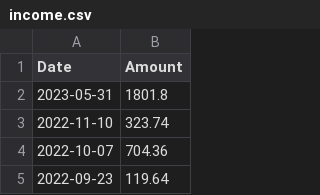
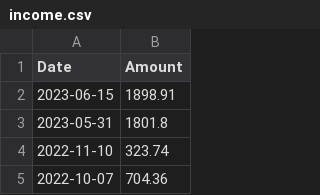
Before and after one commit to manumalotra/personal_finance_tracking, a CSV file: income.csv, drawn as a sheet; only a part is shown; the shorter side is filled out with more unchanged rows.

```diff
--- a/income.csv
+++ b/income.csv
@@ -1,2 +1,3 @@
 Date,Amount
+2023-06-15,1898.91
 2023-05-31,1801.8
```
Also changed, not shown: expenses.csv, 14 other files.
